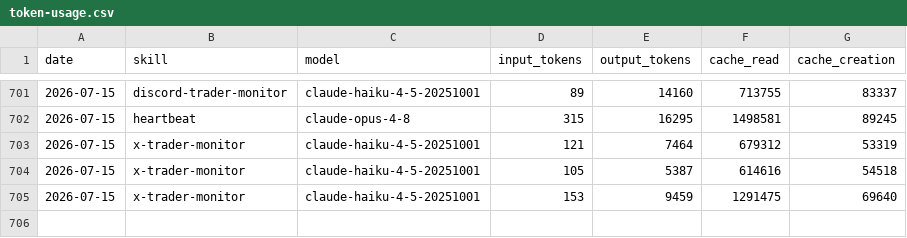
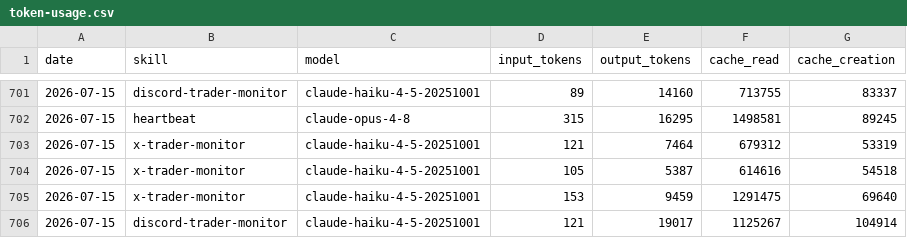
Before and after one commit to chxoky/aeon, a CSV file: memory/token-usage.csv, drawn as a sheet; only a part is shown, gaps mark what is left out; the diff names each change by its address in the sheet, - before the commit and + after, or states it on an @@ line.

Commit message:
chore(discord-trader-monitor): auto-commit 2026-07-15

```diff
--- a/memory/token-usage.csv
+++ b/memory/token-usage.csv
+row 706: 2026-07-15 | discord-trader-monitor | claude-haiku-4-5-20251001 | 121 | 19017 | 1125267 | 104914
```
Also changed, not shown: 7 other files.
